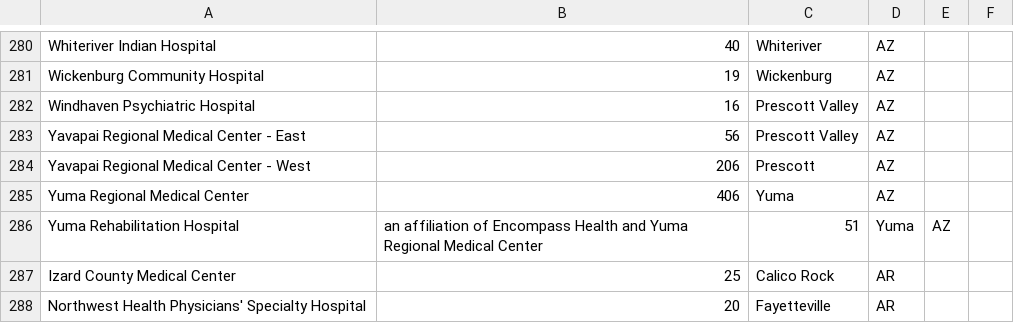
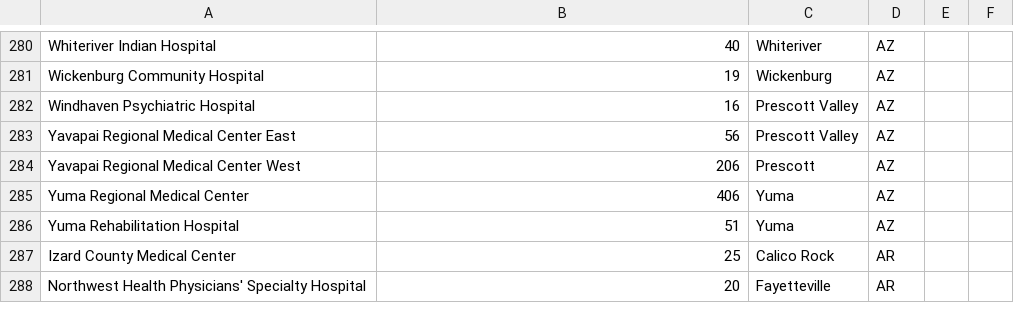
Before and after one commit to mgcresswell/ProductInnovation, a CSV file: hospitals.csv, drawn as a sheet; only a part is shown, gaps mark what is left out; the diff names each change by its address in the sheet, - before the commit and + after, or states it on an @@ line.

Commit message:
Add files via upload

```diff
--- a/hospitals.csv
+++ b/hospitals.csv
-A283: Yavapai Regional Medical Center - East
+A283: Yavapai Regional Medical Center East
-A284: Yavapai Regional Medical Center - West
+A284: Yavapai Regional Medical Center West
-B286: an affiliation of Encompass Health and Yuma Regional Medical Center
+B286: 51
-C286: 51
+C286: Yuma
-D286: Yuma
+D286: AZ
-E286: AZ
+E286: (empty)
```
